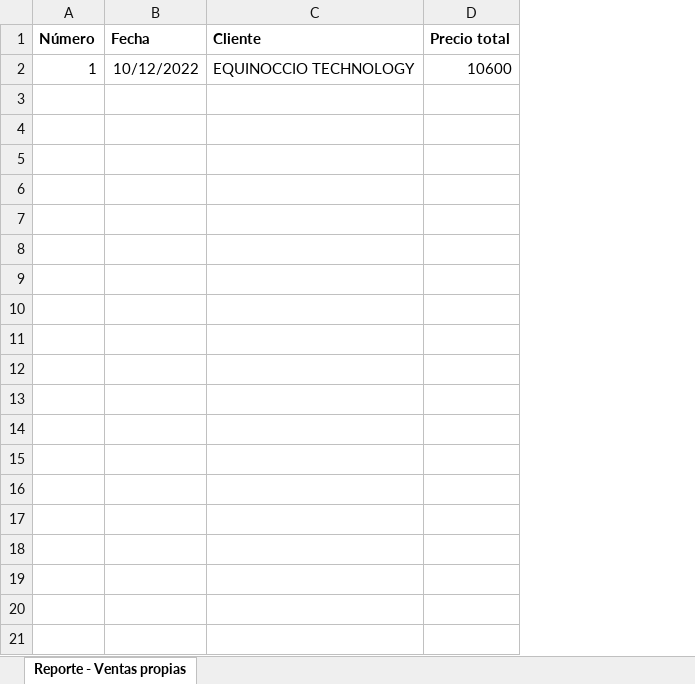
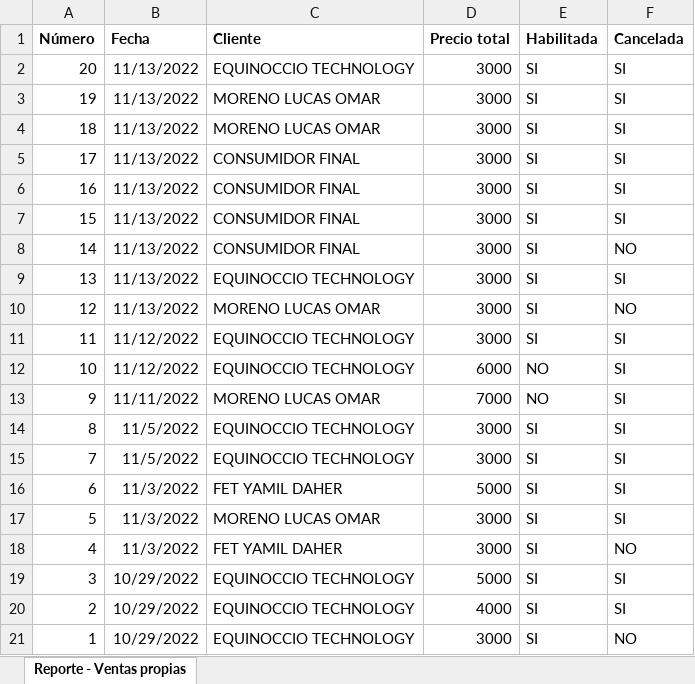
Before and after one commit to inglucasmoreno/sebastian-comercio-server, an Excel workbook: public/excel/ventas-propias.xlsx, sheet Reporte - Ventas propias, drawn as a sheet; values as stored, in another font and other column widths than the file's, no borders; addresses are those after the commit; the diff names each change by its address in the sheet, - before the commit and + after, or states it on an @@ line.

```diff
--- a/public/excel/ventas-propias.xlsx (sheet Reporte - Ventas propias)
+++ b/public/excel/ventas-propias.xlsx (sheet Reporte - Ventas propias)
+column E (Habilitada), row 21: SI
+column F (Cancelada), row 21: NO
+row 2: 20 | 11/13/2022 | EQUINOCCIO TECHNOLOGY | 3000 | SI | SI
+row 3: 19 | 11/13/2022 | MORENO LUCAS OMAR | 3000 | SI | SI
+row 4: 18 | 11/13/2022 | MORENO LUCAS OMAR | 3000 | SI | SI
+row 5: 17 | 11/13/2022 | CONSUMIDOR FINAL | 3000 | SI | SI
+row 6: 16 | 11/13/2022 | CONSUMIDOR FINAL | 3000 | SI | SI
+row 7: 15 | 11/13/2022 | CONSUMIDOR FINAL | 3000 | SI | SI
+row 8: 14 | 11/13/2022 | CONSUMIDOR FINAL | 3000 | SI | NO
+row 9: 13 | 11/13/2022 | EQUINOCCIO TECHNOLOGY | 3000 | SI | SI
+row 10: 12 | 11/13/2022 | MORENO LUCAS OMAR | 3000 | SI | NO
+row 11: 11 | 11/12/2022 | EQUINOCCIO TECHNOLOGY | 3000 | SI | SI
+row 12: 10 | 11/12/2022 | EQUINOCCIO TECHNOLOGY | 6000 | NO | SI
+row 13: 9 | 11/11/2022 | MORENO LUCAS OMAR | 7000 | NO | SI
+row 14: 8 | 11/5/2022 | EQUINOCCIO TECHNOLOGY | 3000 | SI | SI
+row 15: 7 | 11/5/2022 | EQUINOCCIO TECHNOLOGY | 3000 | SI | SI
+row 16: 6 | 11/3/2022 | FET YAMIL DAHER | 5000 | SI | SI
+row 17: 5 | 11/3/2022 | MORENO LUCAS OMAR | 3000 | SI | SI
+row 18: 4 | 11/3/2022 | FET YAMIL DAHER | 3000 | SI | NO
+row 19: 3 | 10/29/2022 | EQUINOCCIO TECHNOLOGY | 5000 | SI | SI
+row 20: 2 | 10/29/2022 | EQUINOCCIO TECHNOLOGY | 4000 | SI | SI
-B21 (Fecha): 10/12/2022
+B21 (Fecha): 10/29/2022
-D21 (Precio total): 10600
+D21 (Precio total): 3000
```
Also changed, not shown: public/excel/ventas-directas.xlsx, 34 other files.
